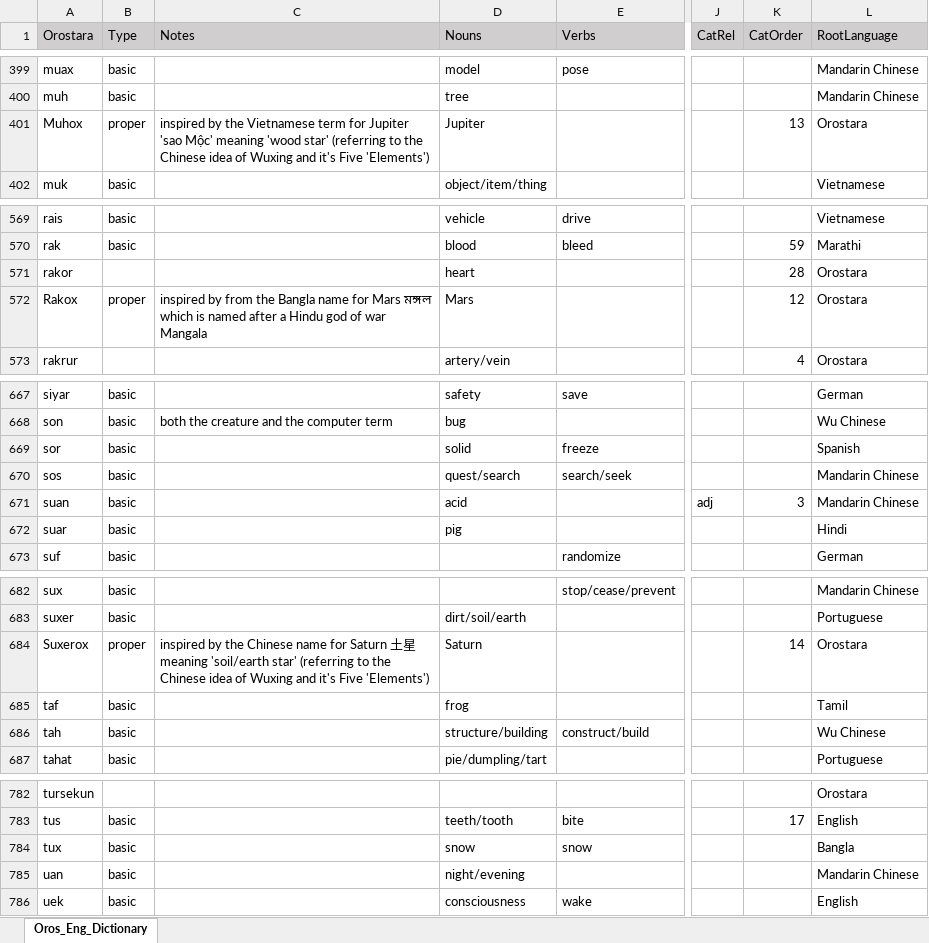
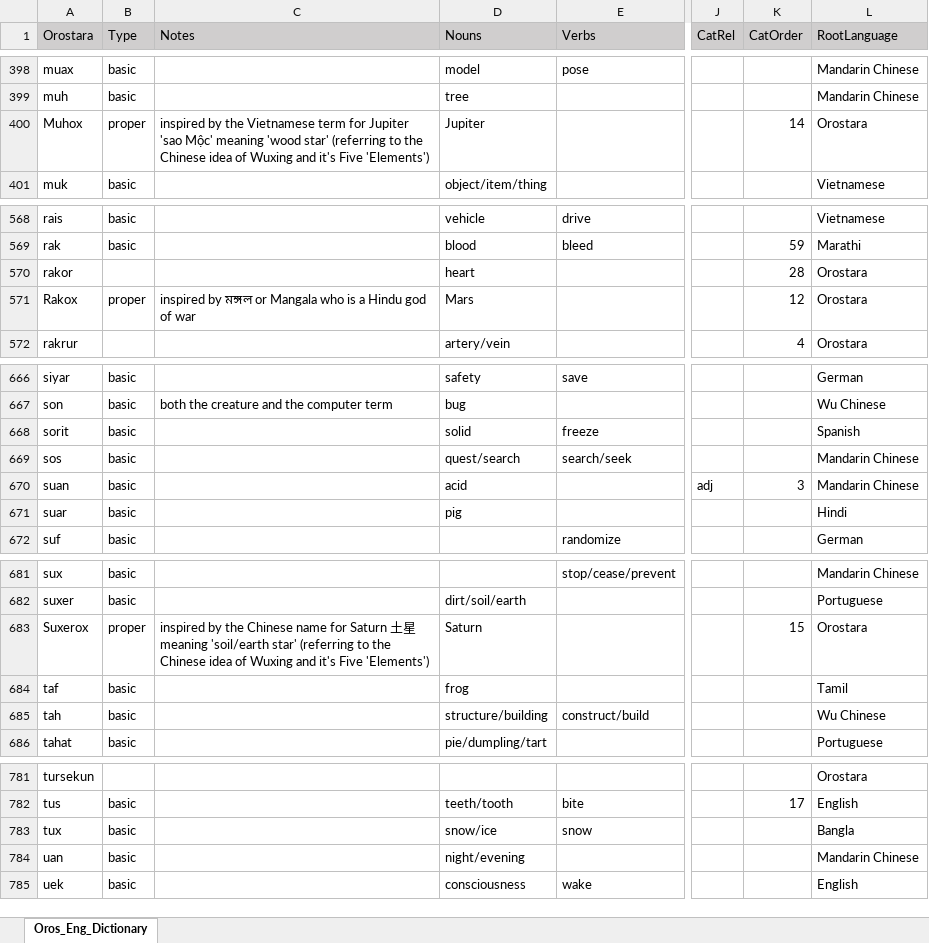
Before and after one commit to brushscape/Orostara-Dictionary, an Excel workbook: files/Oros_Eng_Dictionary.xlsx, sheet Oros_Eng_Dictionary, drawn as a sheet; only a part is shown, gaps mark what is left out; values as stored, in another font and other column widths than the file's, no borders; table styles not drawn; addresses are those after the commit; the diff covers the shown part only; the diff names each change by its address in the sheet, - before the commit and + after, or states it on an @@ line.

```diff
--- a/files/Oros_Eng_Dictionary.xlsx (sheet Oros_Eng_Dictionary)
+++ b/files/Oros_Eng_Dictionary.xlsx (sheet Oros_Eng_Dictionary)
-K400 (CatOrder): 13
+K400 (CatOrder): 14
-C571 (Notes): inspired by from the Bangla name for Mars মঙ্গল which is named after a Hindu god of war Mangala
+C571 (Notes): inspired by মঙ্গল or Mangala who is a Hindu god of war
-A668 (Orostara): sor
+A668 (Orostara): sorit
-K683 (CatOrder): 14
+K683 (CatOrder): 15
-D783 (Nouns): snow
+D783 (Nouns): snow/ice
```
Also changed, not shown: 15 added rows, 1 removed row and 14 edited cells elsewhere in this sheet, 4 other files.
